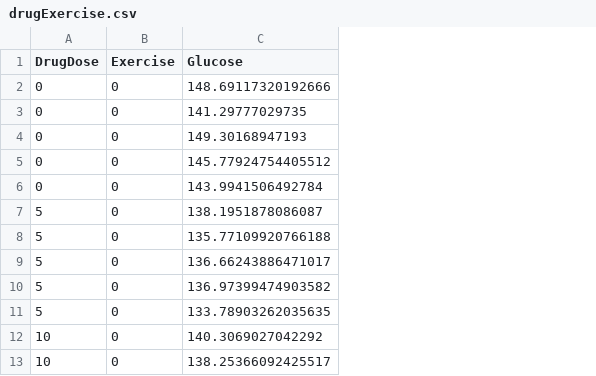
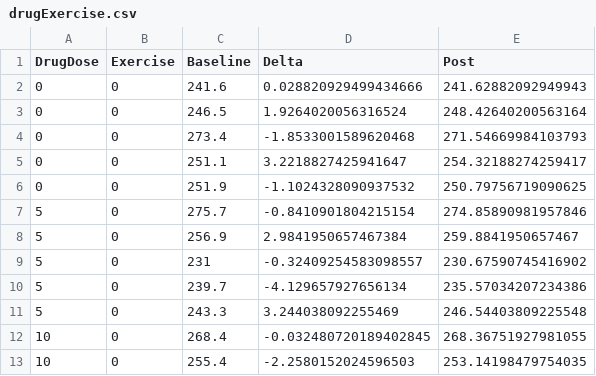
Before and after one commit to carpentries-incubator/statistical-experimental-design, a CSV file: episodes/data/drugExercise.csv, drawn as a sheet; only a part is shown; removed rows and columns are numbered as before the commit, all else as after; the diff names each change by its address in the sheet, - before the commit and + after, or states it on an @@ line.

Commit message:
add new data and plots

```diff
--- a/episodes/data/drugExercise.csv
+++ b/episodes/data/drugExercise.csv
-column C (Glucose), rows 2-13: 148.69117320192666 | 141.29777029735 | 149.30168947193 | 145.77924754405512 | 143.9941506492784 | 138.1951878086087 | 135.77109920766188 | 136.66243886471017 | 136.97399474903582 | 133.78903262035635 | 140.3069027042292 | 138.25366092425517
+column C (Baseline), rows 2-13: 241.6 | 246.5 | 273.4 | 251.1 | 251.9 | 275.7 | 256.9 | 231 | 239.7 | 243.3 | 268.4 | 255.4
+column D (Delta), rows 2-13: 0.028820929499434666 | 1.9264020056316524 | -1.8533001589620468 | 3.2218827425941647 | -1.1024328090937532 | -0.8410901804215154 | 2.9841950657467384 | -0.32409254583098557 | -4.129657927656134 | 3.244038092255469 | -0.032480720189402845 | -2.2580152024596503
+column E (Post), rows 2-13: 241.62882092949943 | 248.42640200563164 | 271.54669984103793 | 254.32188274259417 | 250.79756719090625 | 274.85890981957846 | 259.8841950657467 | 230.67590745416902 | 235.57034207234386 | 246.54403809225548 | 268.36751927981055 | 253.14198479754035
```
Also changed, not shown: 2 other files.
